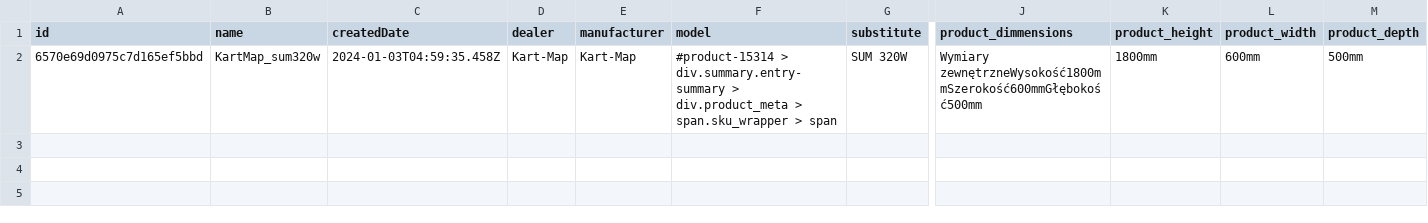
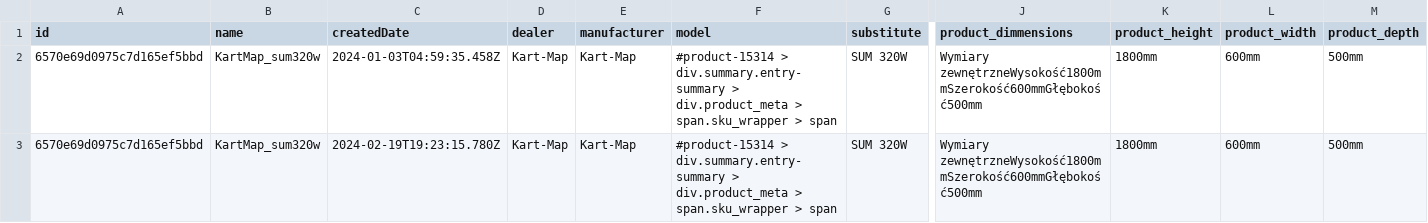
Before and after one commit to grombor/nextScrapperBackend, a CSV file: public/results/6570e69d0975c7d165ef5bbd_KartMap_sum320w.csv, drawn as a sheet; only a part is shown, gaps mark what is left out; rows hold the shown columns only; the diff names each change by its address in the sheet, - before the commit and + after, or states it on an @@ line.

```diff
--- a/public/results/6570e69d0975c7d165ef5bbd_KartMap_sum320w.csv
+++ b/public/results/6570e69d0975c7d165ef5bbd_KartMap_sum320w.csv
+row 3: 6570e69d0975c7d165ef5bbd | KartMap_sum320w | 2024-02-19T19:23:15.780Z | Kart-Map | Kart-Map | #product-15314 > div.summary.entry-summary > div.product_meta > span.sku_wrapper > span | SUM 320W | Wymiary zewnętrzneWysokość1800mmSzerokość600mmGłębokość500mm | 1800mm | 600mm | 500mm
```
Also changed, not shown: public/results/6569d0507e83eb55190c636b_Umstahl_sum320w.csv, public/results/6569d2a4a51860c243c9d877_Umstahl_wnl208.csv, 5 other files.
